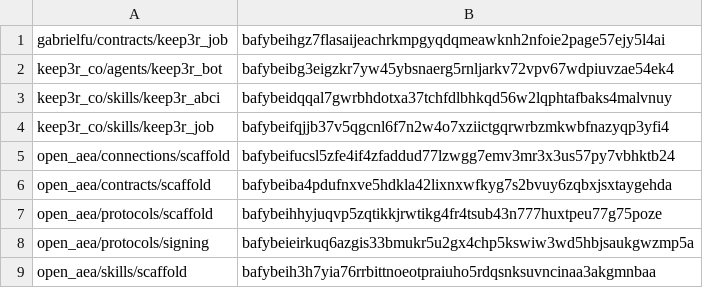
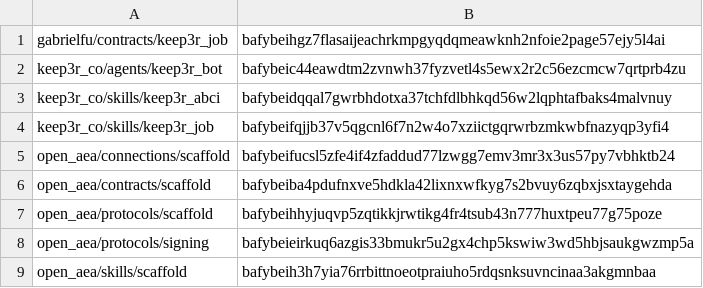
Before and after one commit to valory-xyz/agent-academy-2, a CSV file: packages/hashes.csv, drawn as a sheet; only a part is shown.

```diff
--- a/packages/hashes.csv
+++ b/packages/hashes.csv
@@ -1,3 +1,3 @@
 gabrielfu/contracts/keep3r_job,bafybeihgz7flasaijeachrkmpgyqdqmeawknh2nfoie2page57ejy5l4ai
-keep3r_co/agents/keep3r_bot,bafybeibg3eigzkr7yw45ybsnaerg5rnljarkv72vpv67wdpiuvzae54ek4
+keep3r_co/agents/keep3r_bot,bafybeic44eawdtm2zvnwh37fyzvetl4s5ewx2r2c56ezcmcw7qrtprb4zu
 keep3r_co/skills/keep3r_abci,bafybeidqqal7gwrbhdotxa37tchfdlbhkqd56w2lqphtafbaks4malvnuy
```
Also changed, not shown: 1 other file.
